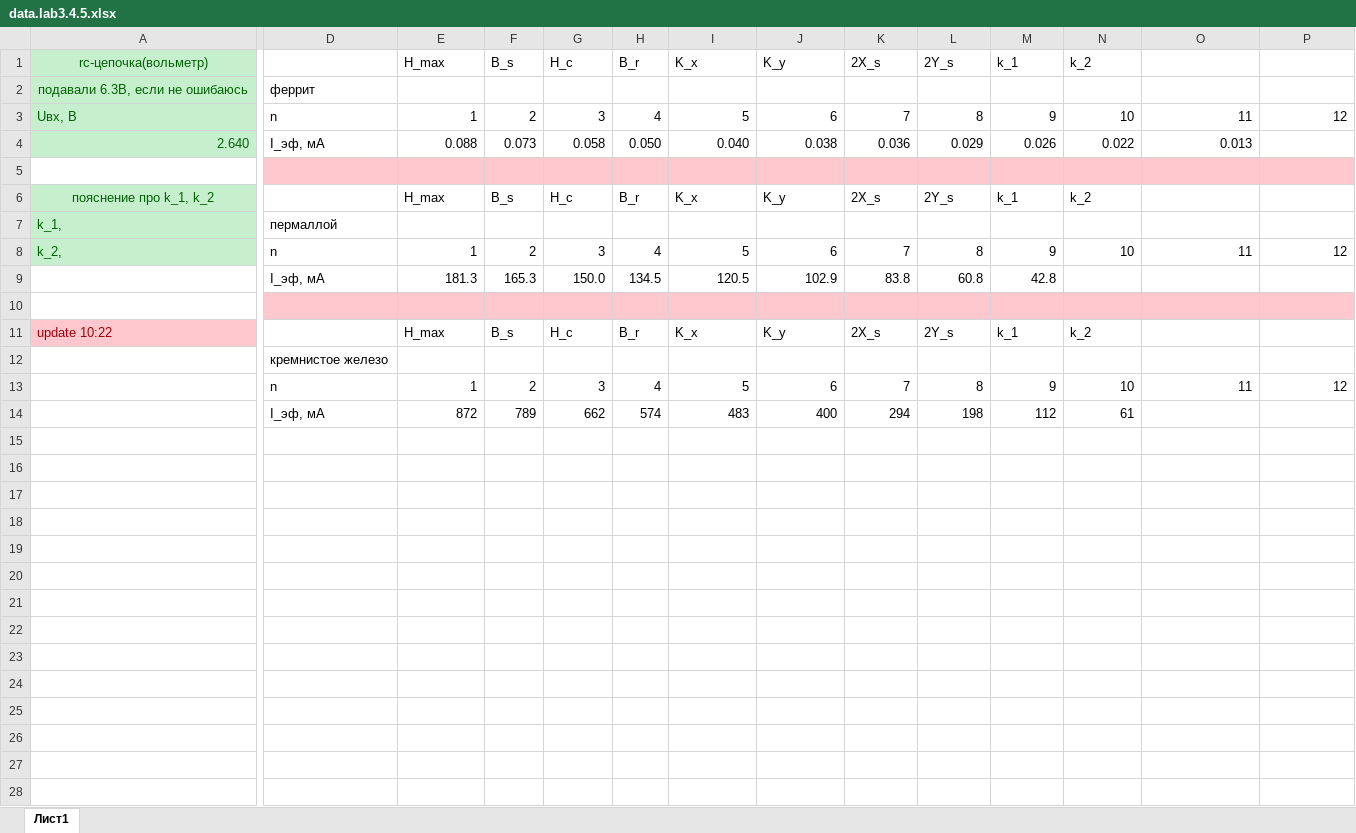
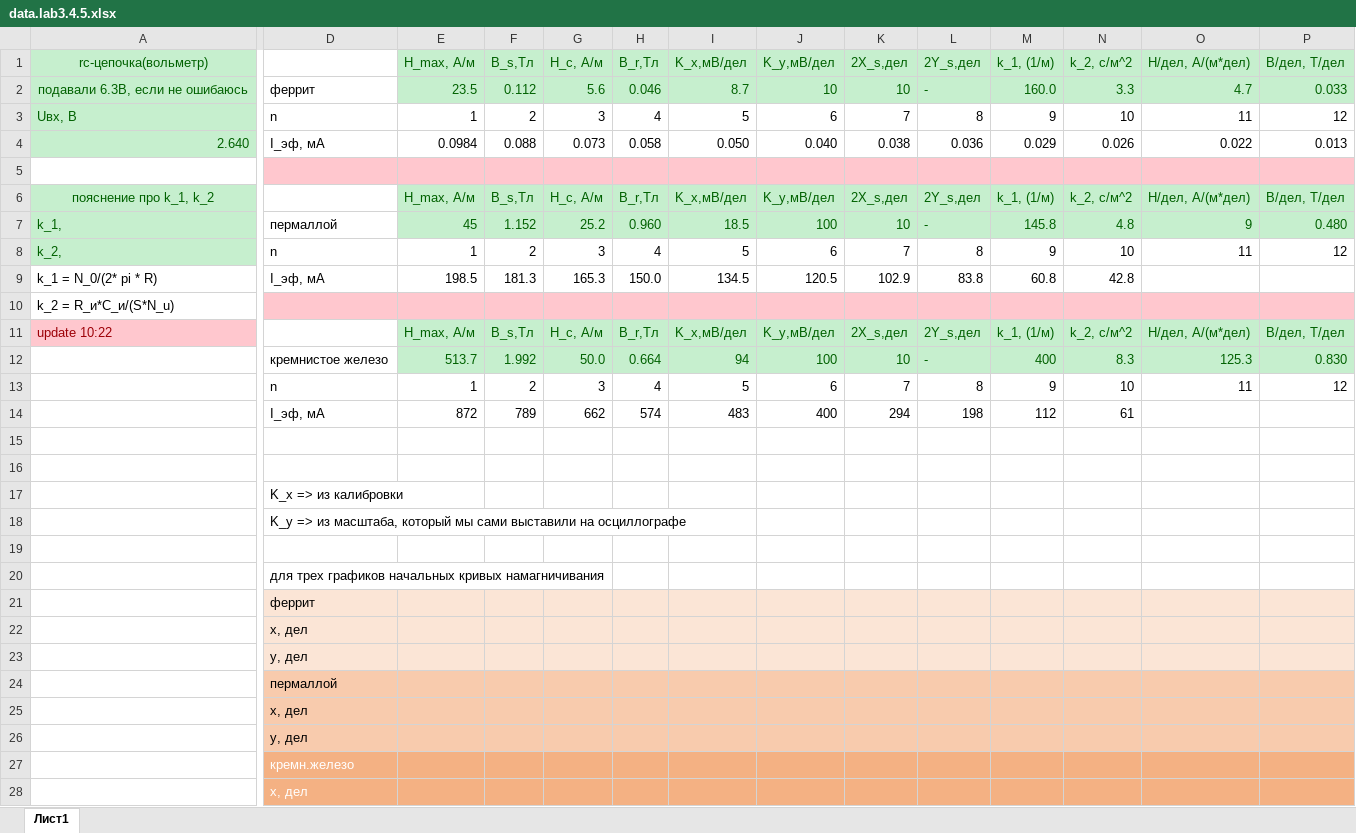
Before and after one commit to korabelnikovadarya/data.lab3.4.5, an Excel workbook: data.lab3.4.5.xlsx, sheet Лист1, drawn as a sheet; only a part is shown, gaps mark what is left out; values as stored, in another font and other column widths than the file's, no borders; removed rows and columns are numbered as before the commit, all else as after; rows hold the shown columns only; the diff covers the shown part only; the diff names each change by its address in the sheet, - before the commit and + after, or states it on an @@ line.

```diff
--- a/data.lab3.4.5.xlsx (sheet Лист1)
+++ b/data.lab3.4.5.xlsx (sheet Лист1)
-row 1: rc-цепочка(вольметр) |  | H_max | B_s | H_c | B_r | K_x | K_y | 2X_s | 2Y_s | k_1 | k_2
-row 2: подавали 6.3В, если не ошибаюсь | феррит
+row 1: rc-цепочка(вольметр) |  | H_max, А/м | B_s,Тл | H_c, А/м | B_r,Тл | K_x,мВ/дел | K_y,мВ/дел | 2X_s,дел | 2Y_s,дел | k_1, (1/м) | k_2, с/м^2 | H/дел, А/(м*дел) | B/дел, Т/дел
+row 2: подавали 6.3В, если не ошибаюсь | феррит | 23.5 | 0.112 | 5.6 | 0.046 | 8.7 | 10 | 10 | - | 160.0 | 3.3 | 4.7 | 0.033
-row 4: 2.640 | I_эф, мА | 0.088 | 0.073 | 0.058 | 0.050 | 0.040 | 0.038 | 0.036 | 0.029 | 0.026 | 0.022 | 0.013
+row 4: 2.640 | I_эф, мА | 0.0984 | 0.088 | 0.073 | 0.058 | 0.050 | 0.040 | 0.038 | 0.036 | 0.029 | 0.026 | 0.022 | 0.013
-row 6: пояснение про k_1, k_2 |  | H_max | B_s | H_c | B_r | K_x | K_y | 2X_s | 2Y_s | k_1 | k_2
-row 7: k_1, | пермаллой
+row 6: пояснение про k_1, k_2 |  | H_max, А/м | B_s,Тл | H_c, А/м | B_r,Тл | K_x,мВ/дел | K_y,мВ/дел | 2X_s,дел | 2Y_s,дел | k_1, (1/м) | k_2, с/м^2 | H/дел, А/(м*дел) | B/дел, Т/дел
+row 7: k_1, | пермаллой | 45 | 1.152 | 25.2 | 0.960 | 18.5 | 100 | 10 | - | 145.8 | 4.8 | 9 | 0.480
-row 9:  | I_эф, мА | 181.3 | 165.3 | 150.0 | 134.5 | 120.5 | 102.9 | 83.8 | 60.8 | 42.8
-row 9: (empty)
+row 9: k_1 = N_0/(2* pi * R) | I_эф, мА | 198.5 | 181.3 | 165.3 | 150.0 | 134.5 | 120.5 | 102.9 | 83.8 | 60.8 | 42.8
-D9:P9 fill: #FFC7CE
+D9:P9 fill: none
-row 11: update 10:22 |  | H_max | B_s | H_c | B_r | K_x | K_y | 2X_s | 2Y_s | k_1 | k_2
-row 12:  | кремнистое железо
+row 10: k_2 = R_и*C_и/(S*N_u)
+row 11: update 10:22 |  | H_max, А/м | B_s,Тл | H_c, А/м | B_r,Тл | K_x,мВ/дел | K_y,мВ/дел | 2X_s,дел | 2Y_s,дел | k_1, (1/м) | k_2, с/м^2 | H/дел, А/(м*дел) | B/дел, Т/дел
+row 12:  | кремнистое железо | 513.7 | 1.992 | 50.0 | 0.664 | 94 | 100 | 10 | - | 400 | 8.3 | 125.3 | 0.830
+row 15: (empty)
+row 16: (empty)
+row 17:  | K_x => из калибровки
+row 18:  | K_y => из масштаба, который мы сами выставили на осциллографе
+row 19: (empty)
+row 20:  | для трех графиков начальных кривых намагничивания
+row 21:  | феррит
+row 22:  | x, дел
+row 23:  | y, дел
+row 24:  | пермаллой
+row 25:  | x, дел
+row 26:  | y, дел
+row 27:  | кремн.железо
+row 28:  | x, дел
```
Also changed, not shown: 1 added row elsewhere in this sheet, 1 other file.
